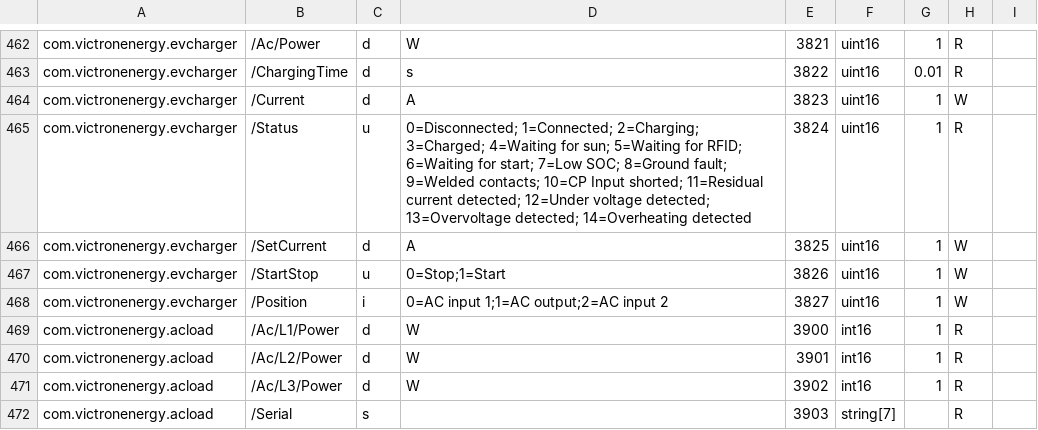
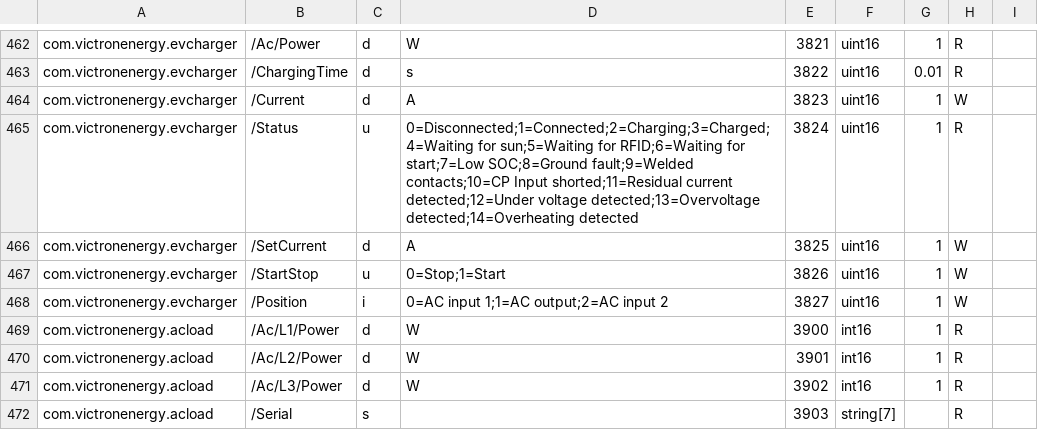
Before and after one commit to victronenergy/dbus_modbustcp, a CSV file: attributes.csv, drawn as a sheet; only a part is shown, gaps mark what is left out.

Commit message:
Update attributes.csv
Removed extra spaces from the com.victronenergy.evcharger,/Status. They are not used on other enums either so keep it consistent.

```diff
--- a/attributes.csv
+++ b/attributes.csv
@@ -464,3 +464,3 @@ com.victronenergy.evcharger,/ChargingTime,d,s,3822,uint16,0.01,R
 com.victronenergy.evcharger,/Current,d,A,3823,uint16,1,W
-com.victronenergy.evcharger,/Status,u,0=Disconnected; 1=Connected; 2=Charging; 3=Charged; 4=Waiting for sun; 5=Waiting for RFID; 6=Waiting for start; 7=Low SOC; 8=Ground fault; 9=Welded contacts; 10=CP Input shorted; 11=Residual current detected; 12=Under voltage detected; 13=Overvoltage detected; 14=Overheating detected,3824,uint16,1,R
+com.victronenergy.evcharger,/Status,u,0=Disconnected;1=Connected;2=Charging;3=Charged;4=Waiting for sun;5=Waiting for RFID;6=Waiting for start;7=Low SOC;8=Ground fault;9=Welded contacts;10=CP Input shorted;11=Residual current detected;12=Under voltage detected;13=Overvoltage detected;14=Overheating detected,3824,uint16,1,R
 com.victronenergy.evcharger,/SetCurrent,d,A,3825,uint16,1,W
```
